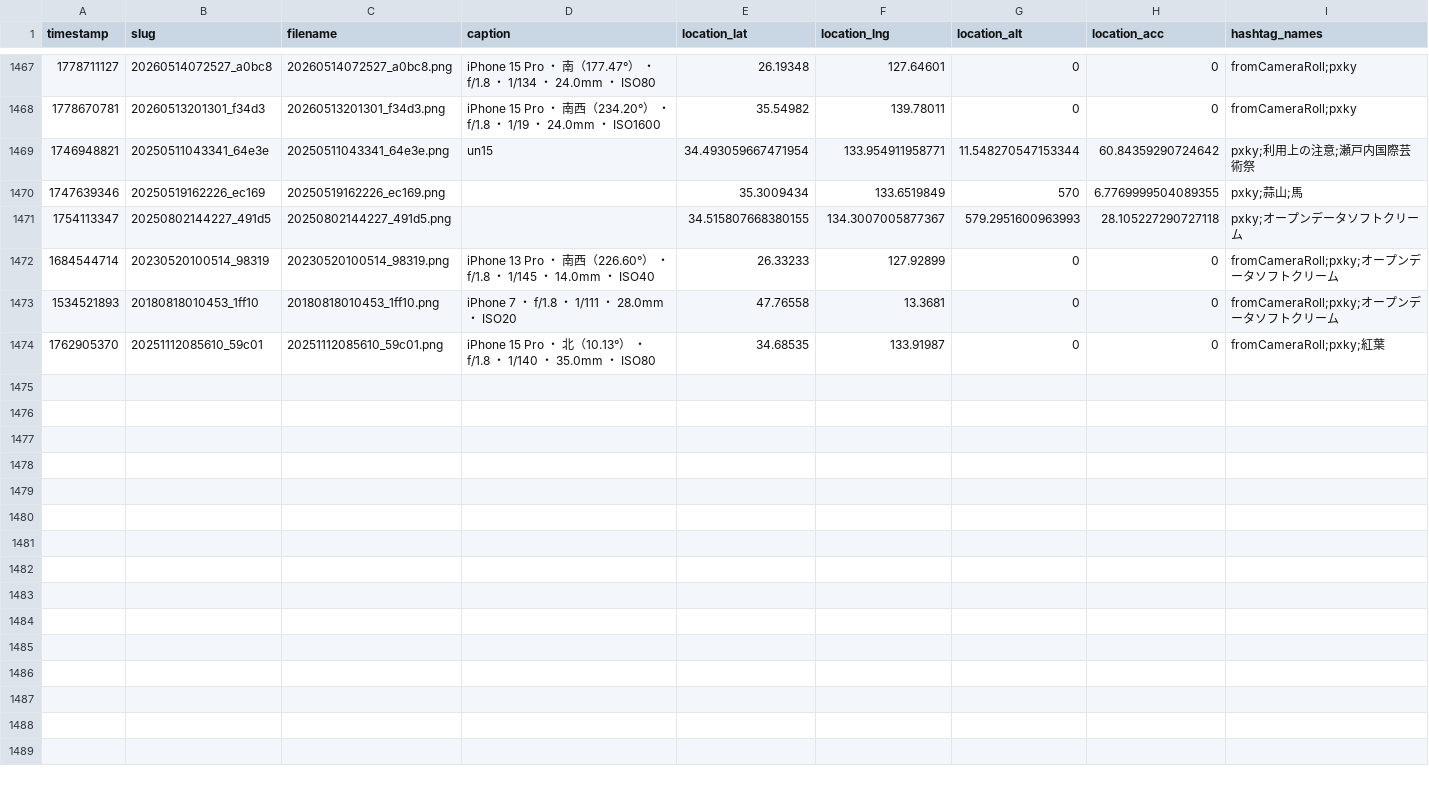
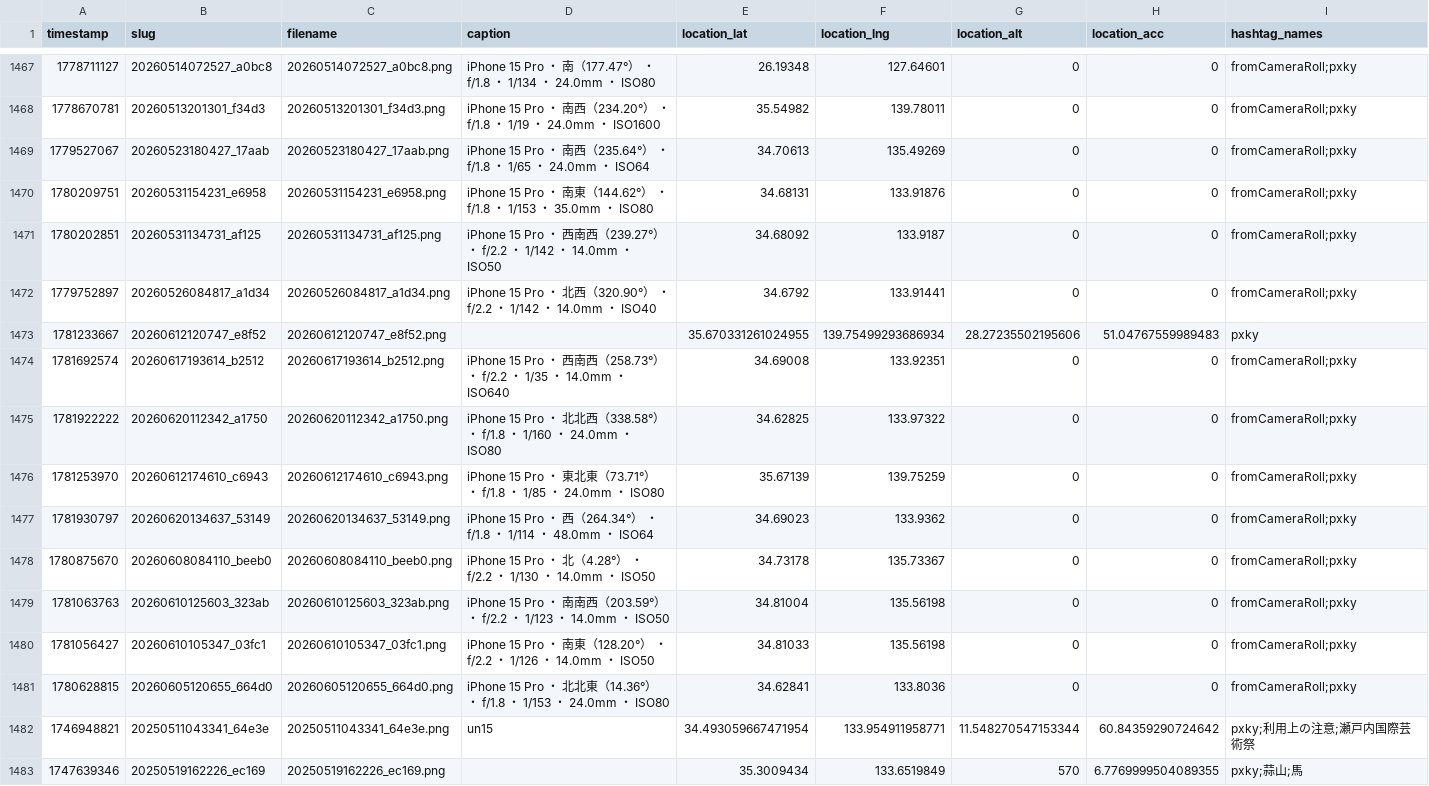
Before and after one commit to cocolabJP/repot-archive, a TSV file: data/v2_tsv/5.tsv, drawn as a sheet; only a part is shown, gaps mark what is left out; the shorter side is filled out with more unchanged rows; the diff names each change by its address in the sheet, - before the commit and + after, or states it on an @@ line.

```diff
--- a/data/v2_tsv/5.tsv
+++ b/data/v2_tsv/5.tsv
+row 1469: 1779527067 | 20260523180427_17aab | 20260523180427_17aab.png | iPhone 15 Pro ・ 南西（235.64°） ・ f/1.8 ・ 1/65 ・ 24.0mm ・ ISO64 | 34.70613 | 135.49269 | 0 | 0 | fromCameraRoll;pxky
+row 1470: 1780209751 | 20260531154231_e6958 | 20260531154231_e6958.png | iPhone 15 Pro ・ 南東（144.62°） ・ f/1.8 ・ 1/153 ・ 35.0mm ・ ISO80 | 34.68131 | 133.91876 | 0 | 0 | fromCameraRoll;pxky
+row 1471: 1780202851 | 20260531134731_af125 | 20260531134731_af125.png | iPhone 15 Pro ・ 西南西（239.27°） ・ f/2.2 ・ 1/142 ・ 14.0mm ・ ISO50 | 34.68092 | 133.9187 | 0 | 0 | fromCameraRoll;pxky
+row 1472: 1779752897 | 20260526084817_a1d34 | 20260526084817_a1d34.png | iPhone 15 Pro ・ 北西（320.90°） ・ f/2.2 ・ 1/142 ・ 14.0mm ・ ISO40 | 34.6792 | 133.91441 | 0 | 0 | fromCameraRoll;pxky
+row 1473: 1781233667 | 20260612120747_e8f52 | 20260612120747_e8f52.png |  | 35.670331261024955 | 139.75499293686934 | 28.27235502195606 | 51.04767559989483 | pxky
+row 1474: 1781692574 | 20260617193614_b2512 | 20260617193614_b2512.png | iPhone 15 Pro ・ 西南西（258.73°） ・ f/2.2 ・ 1/35 ・ 14.0mm ・ ISO640 | 34.69008 | 133.92351 | 0 | 0 | fromCameraRoll;pxky
+row 1475: 1781922222 | 20260620112342_a1750 | 20260620112342_a1750.png | iPhone 15 Pro ・ 北北西（338.58°） ・ f/1.8 ・ 1/160 ・ 24.0mm ・ ISO80 | 34.62825 | 133.97322 | 0 | 0 | fromCameraRoll;pxky
+row 1476: 1781253970 | 20260612174610_c6943 | 20260612174610_c6943.png | iPhone 15 Pro ・ 東北東（73.71°） ・ f/1.8 ・ 1/85 ・ 24.0mm ・ ISO80 | 35.67139 | 139.75259 | 0 | 0 | fromCameraRoll;pxky
+row 1477: 1781930797 | 20260620134637_53149 | 20260620134637_53149.png | iPhone 15 Pro ・ 西（264.34°） ・ f/1.8 ・ 1/114 ・ 48.0mm ・ ISO64 | 34.69023 | 133.9362 | 0 | 0 | fromCameraRoll;pxky
+row 1478: 1780875670 | 20260608084110_beeb0 | 20260608084110_beeb0.png | iPhone 15 Pro ・ 北（4.28°） ・ f/2.2 ・ 1/130 ・ 14.0mm ・ ISO50 | 34.73178 | 135.73367 | 0 | 0 | fromCameraRoll;pxky
+row 1479: 1781063763 | 20260610125603_323ab | 20260610125603_323ab.png | iPhone 15 Pro ・ 南南西（203.59°） ・ f/2.2 ・ 1/123 ・ 14.0mm ・ ISO50 | 34.81004 | 135.56198 | 0 | 0 | fromCameraRoll;pxky
+row 1480: 1781056427 | 20260610105347_03fc1 | 20260610105347_03fc1.png | iPhone 15 Pro ・ 南東（128.20°） ・ f/2.2 ・ 1/126 ・ 14.0mm ・ ISO50 | 34.81033 | 135.56198 | 0 | 0 | fromCameraRoll;pxky
+row 1481: 1780628815 | 20260605120655_664d0 | 20260605120655_664d0.png | iPhone 15 Pro ・ 北北東（14.36°） ・ f/1.8 ・ 1/153 ・ 24.0mm ・ ISO80 | 34.62841 | 133.8036 | 0 | 0 | fromCameraRoll;pxky
```
Also changed, not shown: data/v2_tsv/13.tsv, data/v2_tsv/42.tsv, 5 other files.
